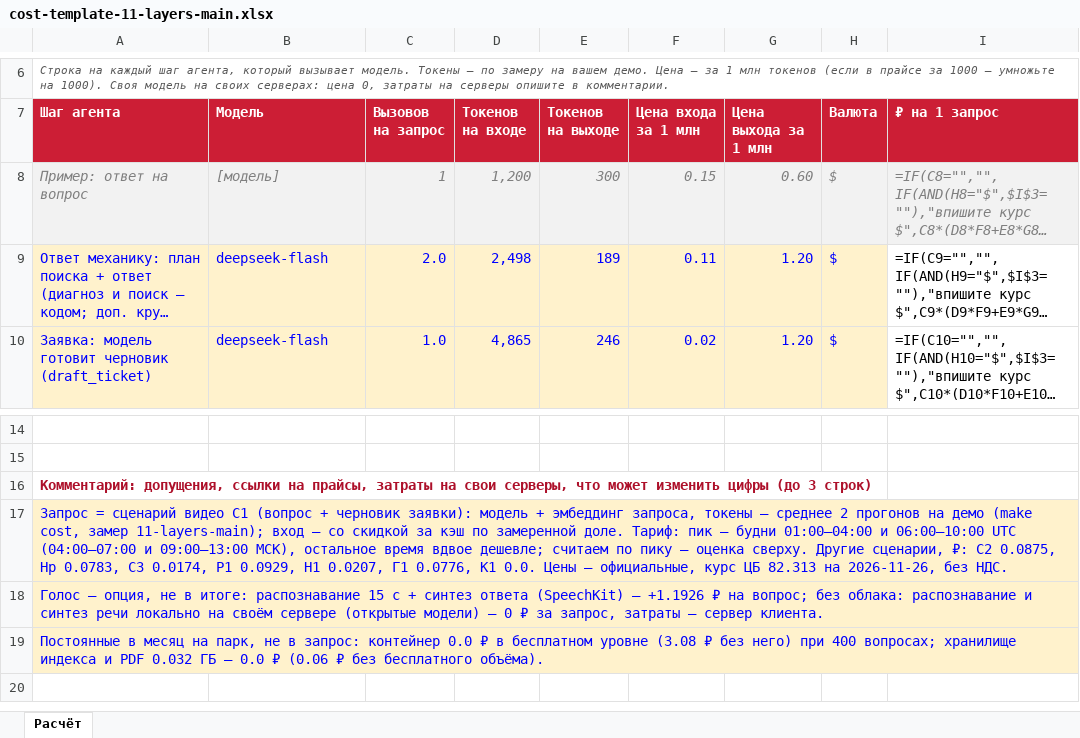
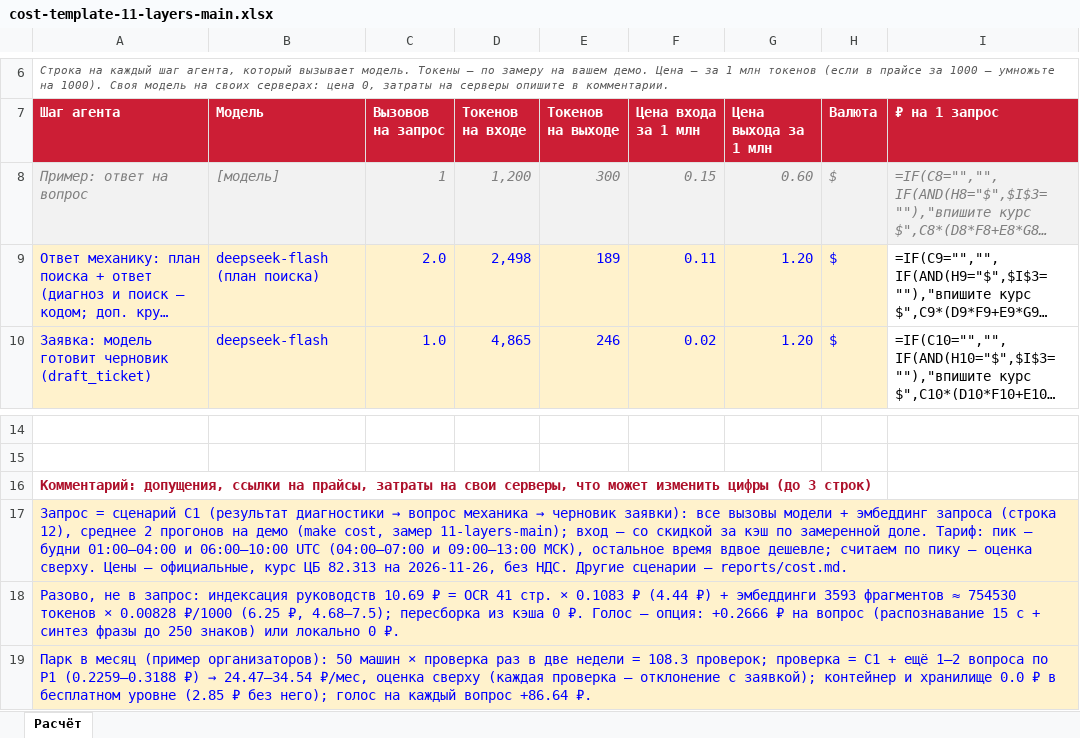
Before and after one commit to ValeriyPronkin/digital-mechanic, an Excel workbook: reports/cost-template-11-layers-main.xlsx, sheet Расчёт, drawn as a sheet; only a part is shown, gaps mark what is left out; long unchanged cells end in …; values as stored, in another font and other column widths than the file's, no borders; formulas without a stored value are shown as written; the diff names each change by its address in the sheet, - before the commit and + after, or states it on an @@ line.

```diff
--- a/reports/cost-template-11-layers-main.xlsx (sheet Расчёт)
+++ b/reports/cost-template-11-layers-main.xlsx (sheet Расчёт)
-B9 (Модель): deepseek-flash
+B9 (Модель): deepseek-flash (план поиска)
@@ A17 (Шаг агента): …= сценарий видео С1 (вопрос + черновик заявки): модель + эмбеддинг запроса, токены — среднее 2 прогонов на демо (make cost, замер 11-layers-main); вход — со скидкой за кэш по замеренной доле. Тариф: пик — будни 01:00–04:00 и 06:00–10:00 UTC (04:00–07:00 и 09:00–13:00 МСК), остальное время вдвое дешевле; считаем по пику — оценка сверху. Другие сценарии, ₽: С2 0.0875, Нр 0.0783, С3 0.0174, Р1 0.0929, Н1 0.0207, Г1 0.0776, К1 0.0. Цены — официальные, курс ЦБ 82.313 на 2026-11-26, без НДС. → …= сценарий С1 (результат диагностики → вопрос механика → черновик заявки): все вызовы модели + эмбеддинг запроса (строка 12), среднее 2 прогонов на демо (make cost, замер 11-layers-main); вход — со скидкой за кэш по замеренной доле. Тариф: пик — будни 01:00–04:00 и 06:00–10:00 UTC (04:00–07:00 и 09:00–13:00 МСК), остальное время вдвое дешевле; считаем по пику — оценка сверху. Цены — официальные, курс ЦБ 82.313 на 2026-11-26, без НДС. Другие сценарии — reports/cost.md. @@
-A18 (Шаг агента): Голос — опция, не в итоге: распознавание 15 с + синтез ответа (SpeechKit) — +1.1926 ₽ на вопрос; без облака: распознавание и синтез речи локально на своём сервере (открытые модели) — 0 ₽ за запрос, затраты — сервер клиента.
+A18 (Шаг агента): Разово, не в запрос: индексация руководств 10.69 ₽ = OCR 41 стр. × 0.1083 ₽ (4.44 ₽) + эмбеддинги 3593 фрагментов ≈ 754530 токенов × 0.00828 ₽/1000 (6.25 ₽, 4.68–7.5); пересборка из кэша 0 ₽. Голос — опция: +0.2666 ₽ на вопрос (распознавание 15 с + синтез фразы до 250 знаков) или локально 0 ₽.
@@ A19 (Шаг агента): Постоянные в месяц на парк, не в запрос: контейнер 0.0 ₽ в бесплатном уровне (3.08 ₽ без него) при 400 вопросах; хранилище индекса и PDF 0.032 ГБ — 0.0 ₽ (0.06 ₽ без бесплатного объёма). → Парк в месяц (пример организаторов): 50 машин × проверка раз в две недели = 108.3 проверок; проверка = С1 + ещё 1–2 вопроса по Р1 (0.2259–0.3188 ₽) → 24.47–34.54 ₽/мес, оценка сверху (каждая проверка — отклонение с заявкой); контейнер и хранилище 0.0 ₽ в бесплатном уровне (2.85 ₽ без него); голос на каждый вопрос +86.64 ₽. @@
```
Also changed, not shown: 8 other files.
